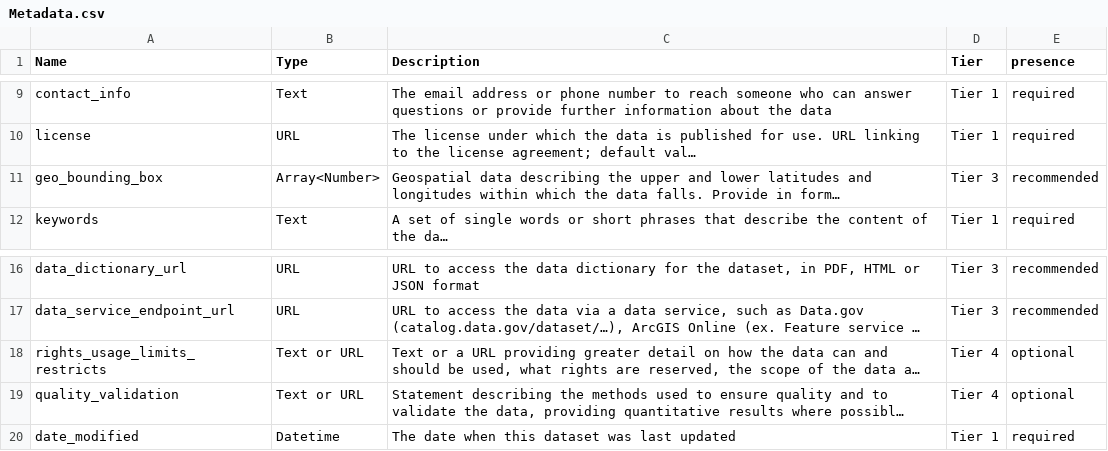
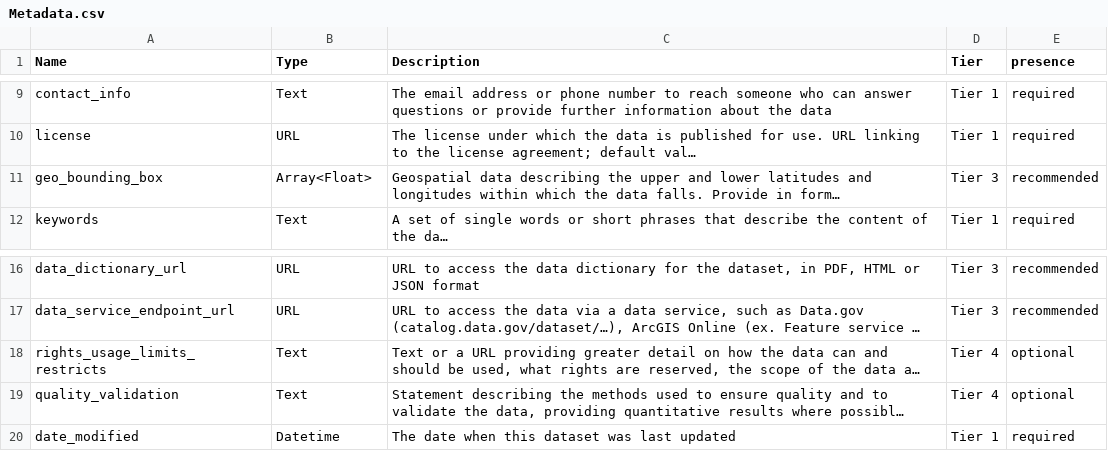
Before and after one commit to dotbts/BPA, a CSV file: gatis_explorer/data/Metadata.csv, drawn as a sheet; only a part is shown, gaps mark what is left out; long unchanged cells end in …; the diff names each change by its address in the sheet, - before the commit and + after, or states it on an @@ line.

```diff
--- a/gatis_explorer/data/Metadata.csv
+++ b/gatis_explorer/data/Metadata.csv
-B11 (Type): Array<Number>
+B11 (Type): Array<Float>
-B18:B19 (Type): Text or URL
+B18:B19 (Type): Text
```
Also changed, not shown: 31 other files.
